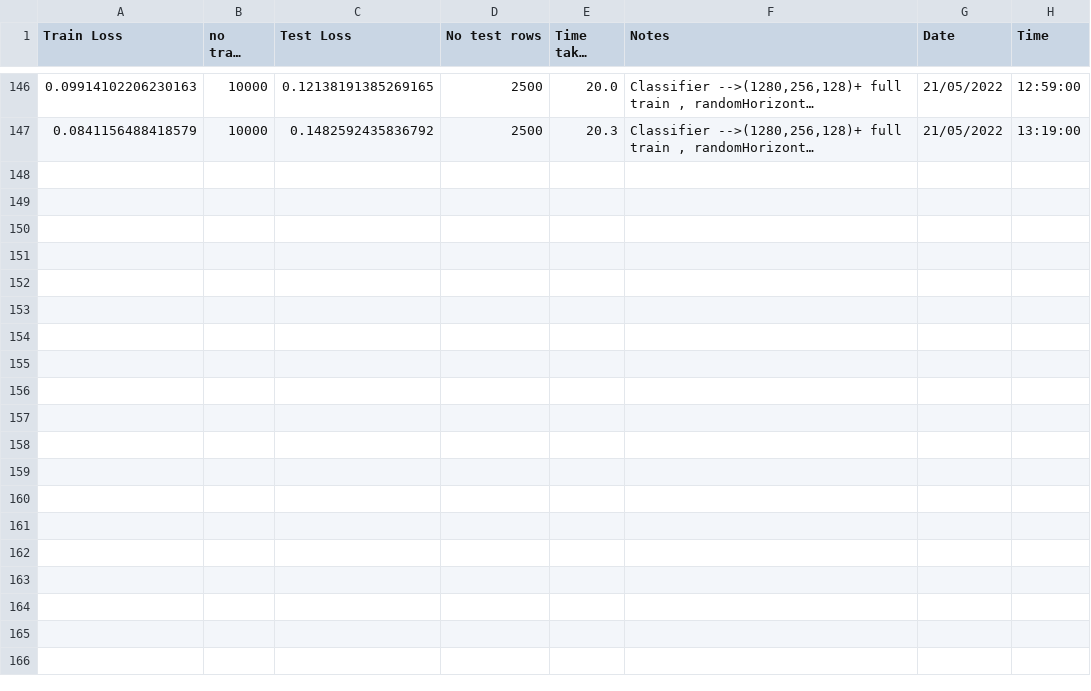
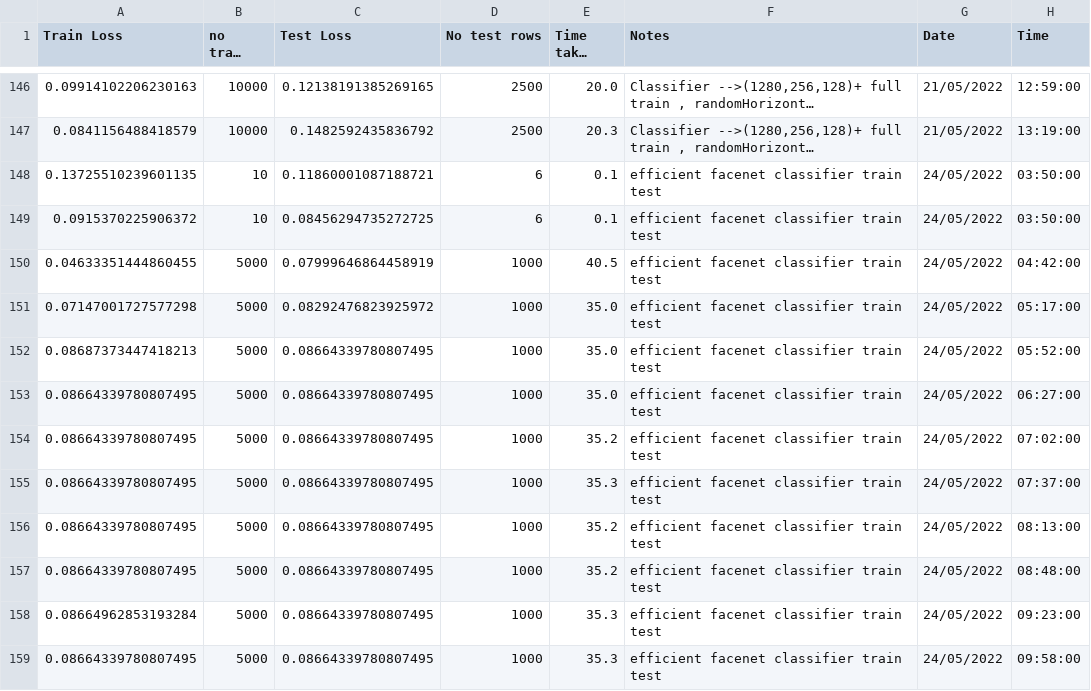
Before and after one commit to ahmedbadr97/conv-facenet, a CSV file: training log/train_data.csv, drawn as a sheet; only a part is shown, gaps mark what is left out; long unchanged cells end in …; the diff names each change by its address in the sheet, - before the commit and + after, or states it on an @@ line.

Commit message:
update models_train and evaluation to work on both models descriptor and full efficent facenet (descriptor + classifier)

```diff
--- a/training log/train_data.csv
+++ b/training log/train_data.csv
+row 148: 0.13725510239601135 | 10 | 0.11860001087188721 | 6 | 0.1 | efficient facenet classifier train test | 24/05/2022 | 03:50:00
+row 149: 0.0915370225906372 | 10 | 0.08456294735272725 | 6 | 0.1 | efficient facenet classifier train test | 24/05/2022 | 03:50:00
+row 150: 0.04633351444860455 | 5000 | 0.07999646864458919 | 1000 | 40.5 | efficient facenet classifier train test | 24/05/2022 | 04:42:00
+row 151: 0.07147001727577298 | 5000 | 0.08292476823925972 | 1000 | 35.0 | efficient facenet classifier train test | 24/05/2022 | 05:17:00
+row 152: 0.08687373447418213 | 5000 | 0.08664339780807495 | 1000 | 35.0 | efficient facenet classifier train test | 24/05/2022 | 05:52:00
+row 153: 0.08664339780807495 | 5000 | 0.08664339780807495 | 1000 | 35.0 | efficient facenet classifier train test | 24/05/2022 | 06:27:00
+row 154: 0.08664339780807495 | 5000 | 0.08664339780807495 | 1000 | 35.2 | efficient facenet classifier train test | 24/05/2022 | 07:02:00
+row 155: 0.08664339780807495 | 5000 | 0.08664339780807495 | 1000 | 35.3 | efficient facenet classifier train test | 24/05/2022 | 07:37:00
+row 156: 0.08664339780807495 | 5000 | 0.08664339780807495 | 1000 | 35.2 | efficient facenet classifier train test | 24/05/2022 | 08:13:00
+row 157: 0.08664339780807495 | 5000 | 0.08664339780807495 | 1000 | 35.2 | efficient facenet classifier train test | 24/05/2022 | 08:48:00
+row 158: 0.08664962853193284 | 5000 | 0.08664339780807495 | 1000 | 35.3 | efficient facenet classifier train test | 24/05/2022 | 09:23:00
+row 159: 0.08664339780807495 | 5000 | 0.08664339780807495 | 1000 | 35.3 | efficient facenet classifier train test | 24/05/2022 | 09:58:00
```
Also changed, not shown: 6 other files.
